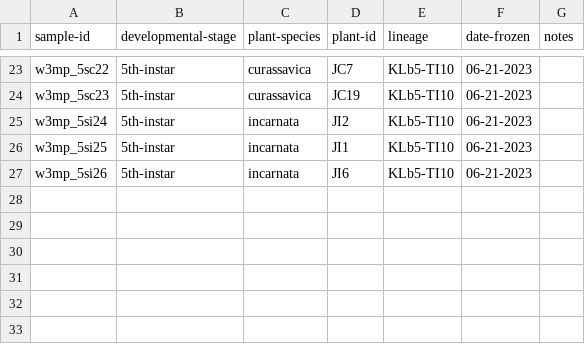
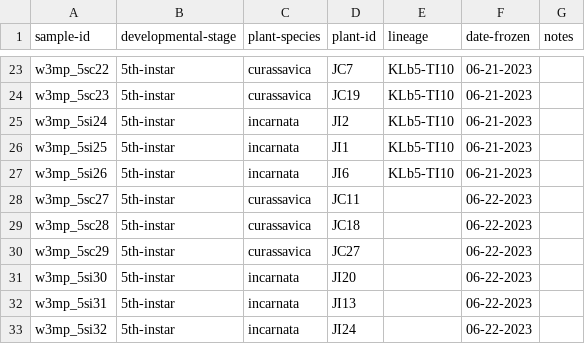
Before and after one commit to gabe-dubose/w3mp, a TSV file: metadata/sample_metadata/monarch_sample_metadata.tsv, drawn as a sheet; only a part is shown, gaps mark what is left out; the diff names each change by its address in the sheet, - before the commit and + after, or states it on an @@ line.

```diff
--- a/metadata/sample_metadata/monarch_sample_metadata.tsv
+++ b/metadata/sample_metadata/monarch_sample_metadata.tsv
+row 28: w3mp_5sc27 | 5th-instar | curassavica | JC11 |  | 06-22-2023
+row 29: w3mp_5sc28 | 5th-instar | curassavica | JC18 |  | 06-22-2023
+row 30: w3mp_5sc29 | 5th-instar | curassavica | JC27 |  | 06-22-2023
+row 31: w3mp_5si30 | 5th-instar | incarnata | JI20 |  | 06-22-2023
+row 32: w3mp_5si31 | 5th-instar | incarnata | JI13 |  | 06-22-2023
+row 33: w3mp_5si32 | 5th-instar | incarnata | JI24 |  | 06-22-2023
```
Also changed, not shown: metadata/sample_metadata/milkweed_sample_metadata.tsv, metadata/summer/monarch_rearing/plant_monarch_lineage_pairings.tsv, 1 other file.
